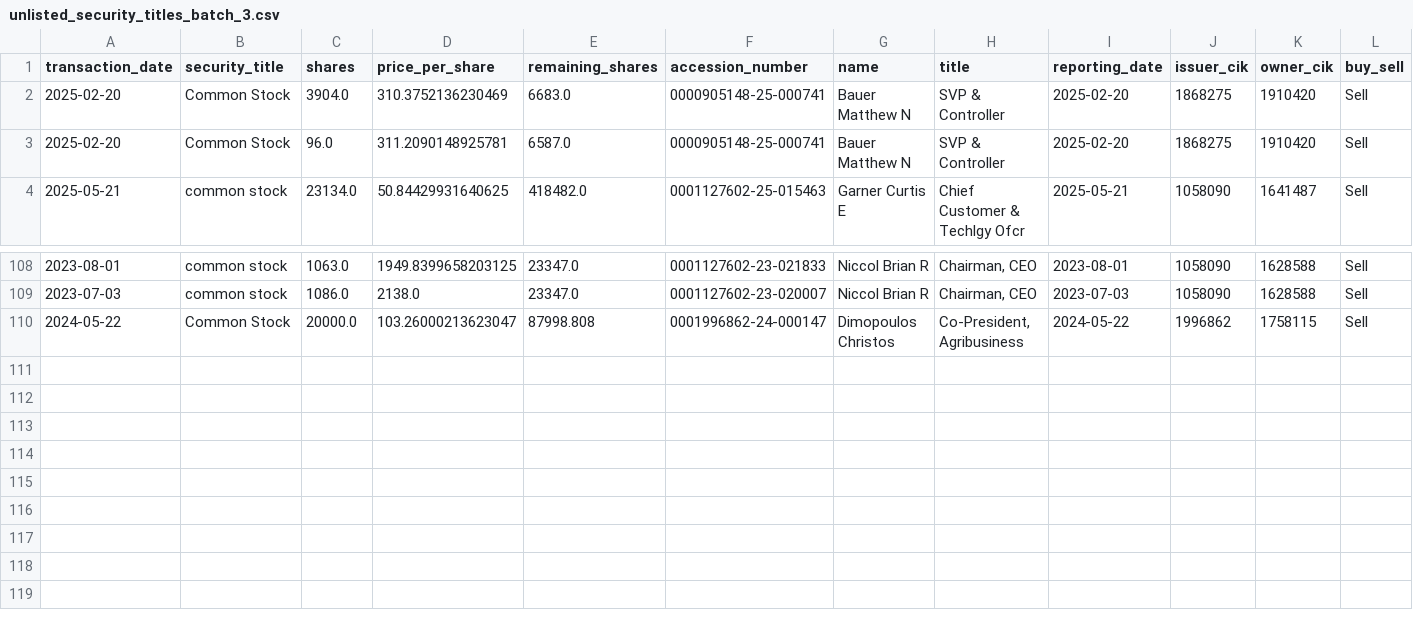
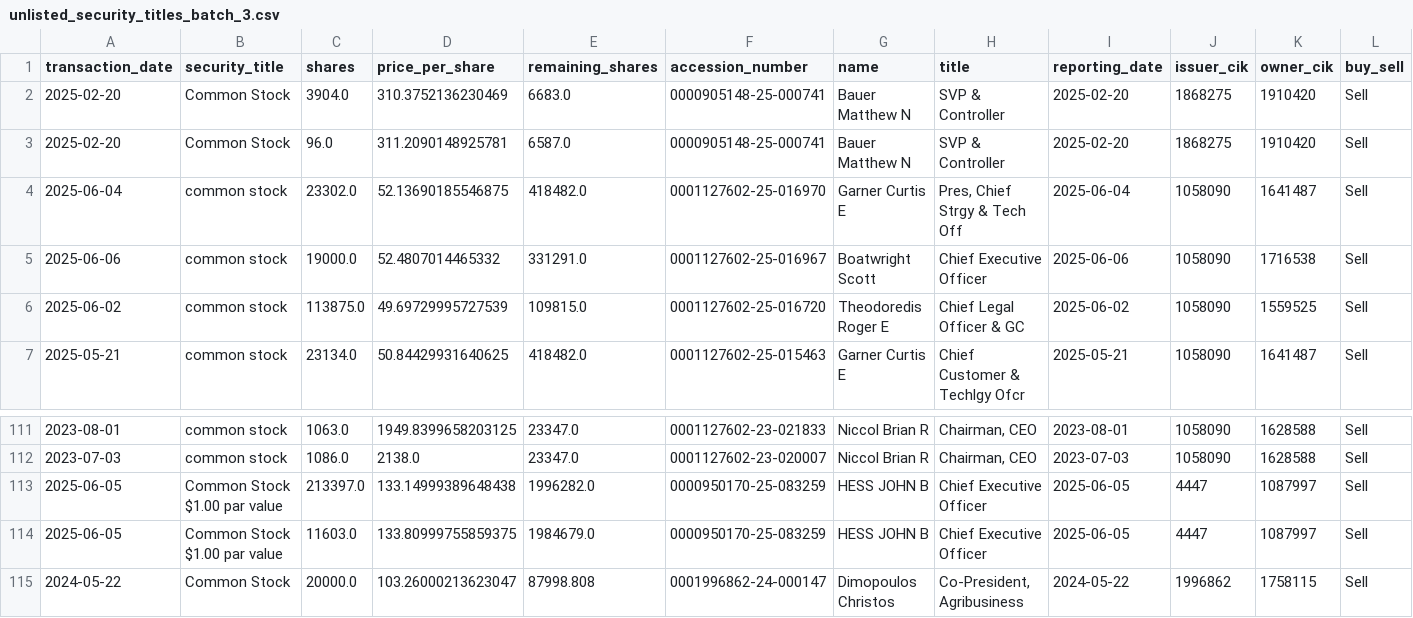
Before and after one commit to supertypeai/sectors_us_insider_trading, a CSV file: unlisted_security_titles_batch_3.csv, drawn as a sheet; only a part is shown, gaps mark what is left out; rows hold the shown columns only; the diff names each change by its address in the sheet, - before the commit and + after, or states it on an @@ line.

```diff
--- a/unlisted_security_titles_batch_3.csv
+++ b/unlisted_security_titles_batch_3.csv
+row 4: 2025-06-04 | common stock | 23302.0 | 52.13690185546875 | 418482.0 | 0001127602-25-016970 | Garner Curtis E | Pres, Chief Strgy & Tech Off | 2025-06-04 | 1058090 | 1641487 | Sell
+row 5: 2025-06-06 | common stock | 19000.0 | 52.4807014465332 | 331291.0 | 0001127602-25-016967 | Boatwright Scott | Chief Executive Officer | 2025-06-06 | 1058090 | 1716538 | Sell
+row 6: 2025-06-02 | common stock | 113875.0 | 49.69729995727539 | 109815.0 | 0001127602-25-016720 | Theodoredis Roger E | Chief Legal Officer & GC | 2025-06-02 | 1058090 | 1559525 | Sell
+row 113: 2025-06-05 | Common Stock $1.00 par value | 213397.0 | 133.14999389648438 | 1996282.0 | 0000950170-25-083259 | HESS JOHN B | Chief Executive Officer | 2025-06-05 | 4447 | 1087997 | Sell
+row 114: 2025-06-05 | Common Stock $1.00 par value | 11603.0 | 133.80999755859375 | 1984679.0 | 0000950170-25-083259 | HESS JOHN B | Chief Executive Officer | 2025-06-05 | 4447 | 1087997 | Sell
```
